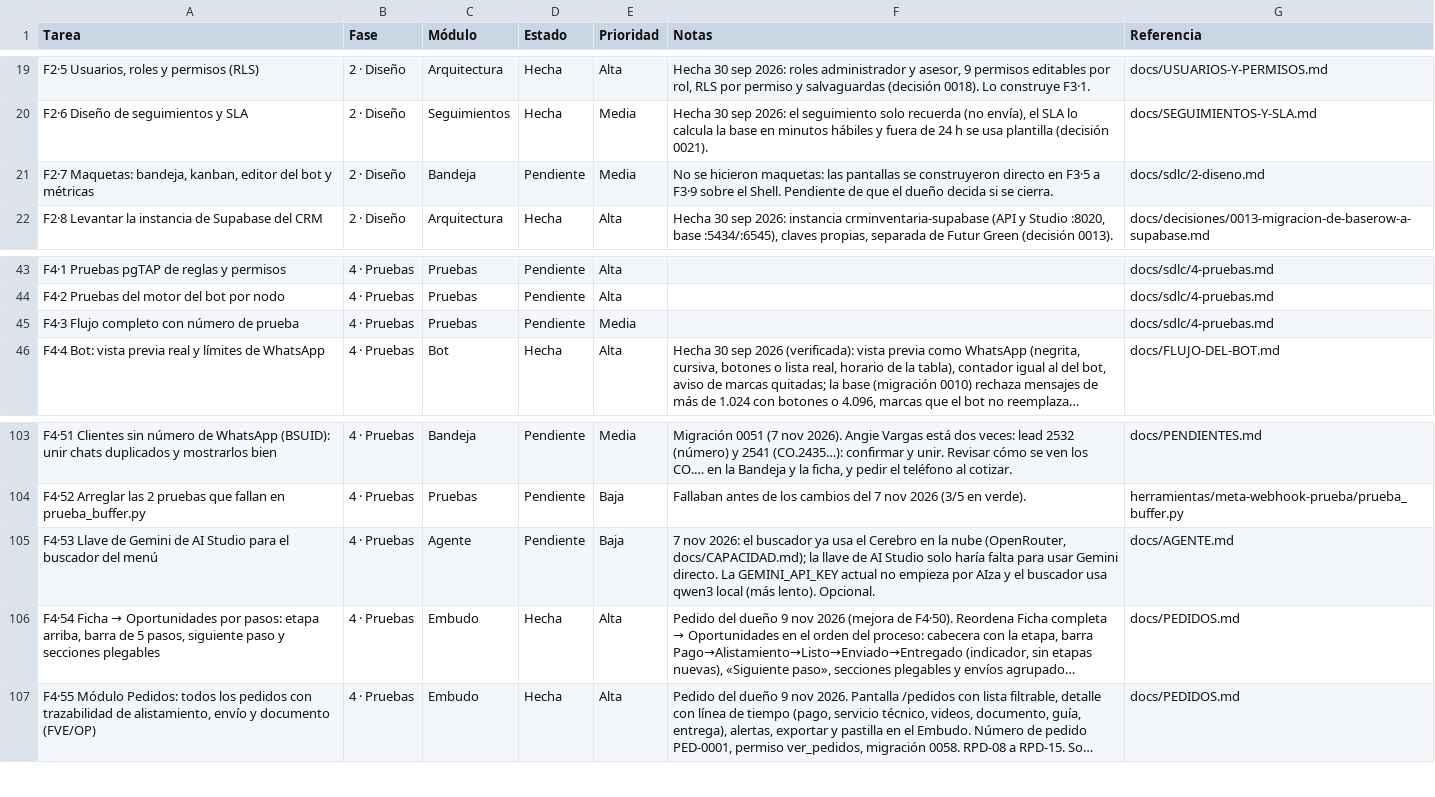
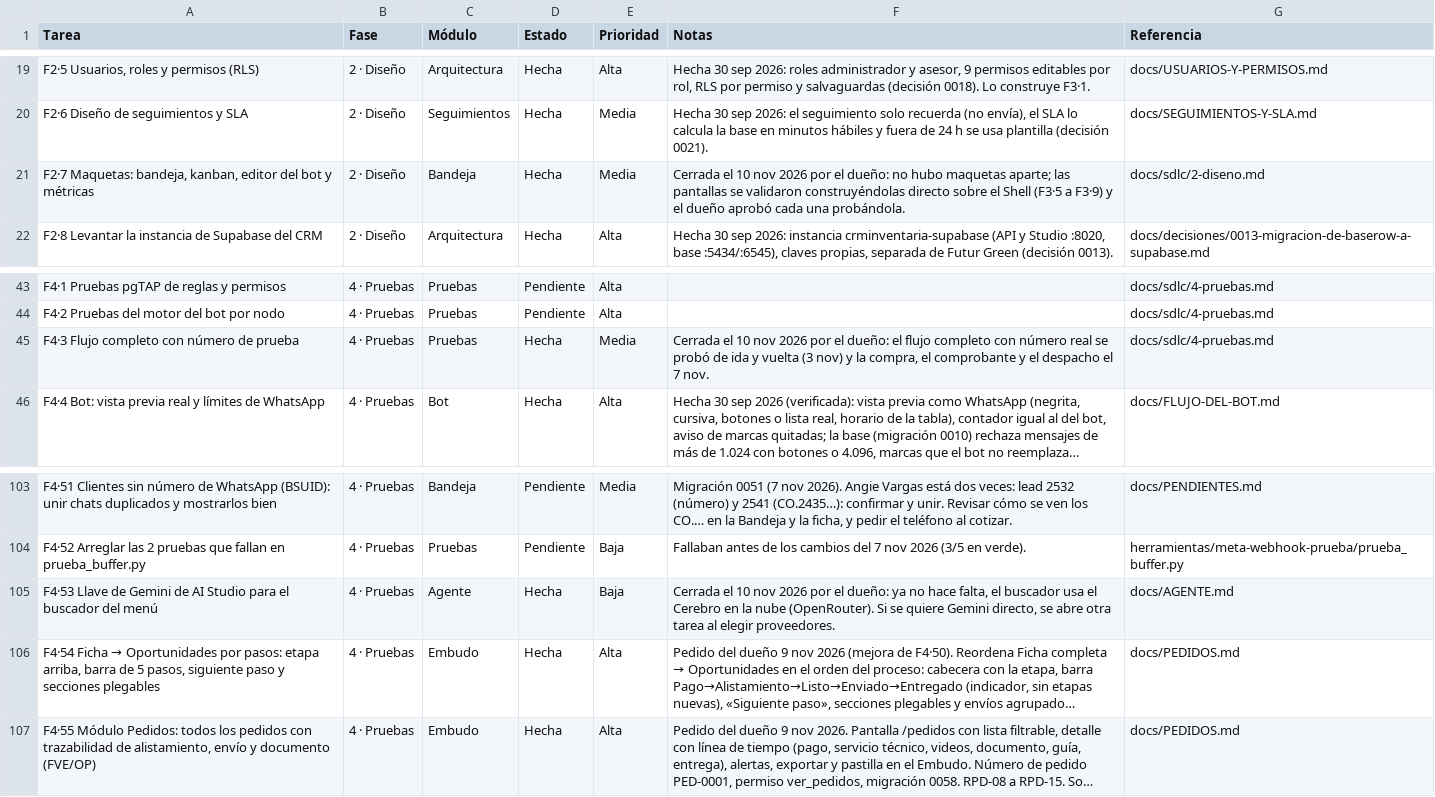
Before and after one commit to Appsheet-jm456/CRM_InventarIA, a CSV file: docs/notion/tareas.csv, drawn as a sheet; only a part is shown, gaps mark what is left out; long unchanged cells end in …; the diff names each change by its address in the sheet, - before the commit and + after, or states it on an @@ line.

```diff
--- a/docs/notion/tareas.csv
+++ b/docs/notion/tareas.csv
-D21 (Estado): Pendiente
+D21 (Estado): Hecha
-F21 (Notas): No se hicieron maquetas: las pantallas se construyeron directo en F3·5 a F3·9 sobre el Shell. Pendiente de que el dueño decida si se cierra.
+F21 (Notas): Cerrada el 10 nov 2026 por el dueño: no hubo maquetas aparte; las pantallas se validaron construyéndolas directo sobre el Shell (F3·5 a F3·9) y el dueño aprobó cada una probándola.
-D45 (Estado): Pendiente
+D45 (Estado): Hecha
-F45 (Notas): (empty)
+F45 (Notas): Cerrada el 10 nov 2026 por el dueño: el flujo completo con número real se probó de ida y vuelta (3 nov) y la compra, el comprobante y el despacho el 7 nov.
-D105 (Estado): Pendiente
+D105 (Estado): Hecha
-F105 (Notas): 7 nov 2026: el buscador ya usa el Cerebro en la nube (OpenRouter, docs/CAPACIDAD.md); la llave de AI Studio solo haría falta para usar Gemini directo. La GEMINI_API_KEY actual no empieza por AIza y el buscador usa qwen3 local (más lento). Opcional.
+F105 (Notas): Cerrada el 10 nov 2026 por el dueño: ya no hace falta, el buscador usa el Cerebro en la nube (OpenRouter). Si se quiere Gemini directo, se abre otra tarea al elegir proveedores.
```
Also changed, not shown: 1 other file.
